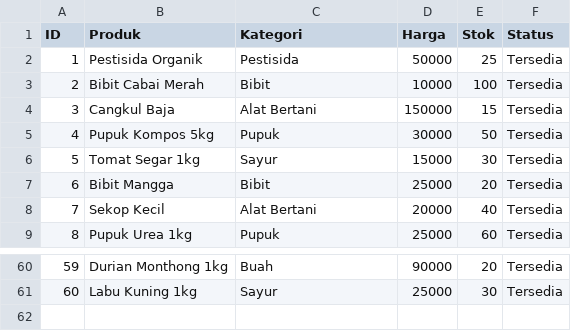
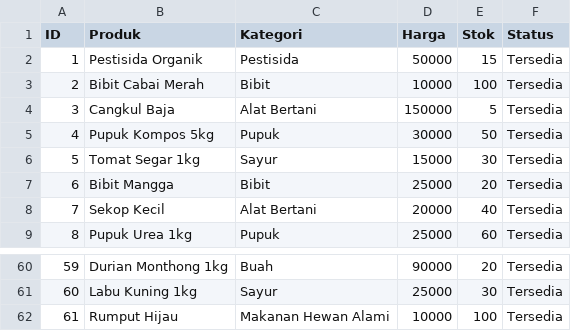
Before and after one commit to AKZeqw/projectalgo1, a CSV file: produk_toko.csv, drawn as a sheet; only a part is shown, gaps mark what is left out.

```diff
--- a/produk_toko.csv
+++ b/produk_toko.csv
@@ -1,5 +1,5 @@
 ID,Produk,Kategori,Harga,Stok,Status
-1,Pestisida Organik,Pestisida,50000,25,Tersedia
+1,Pestisida Organik,Pestisida,50000,15,Tersedia
 2,Bibit Cabai Merah,Bibit,10000,100,Tersedia
-3,Cangkul Baja,Alat Bertani,150000,15,Tersedia
+3,Cangkul Baja,Alat Bertani,150000,5,Tersedia
 4,Pupuk Kompos 5kg,Pupuk,30000,50,Tersedia
@@ -61 +61,2 @@ ID,Produk,Kategori,Harga,Stok,Status
 60,Labu Kuning 1kg,Sayur,25000,30,Tersedia
+61,Rumput Hijau,Makanan Hewan Alami,10000,100,Tersedia
```
Also changed, not shown: 3 other files.
